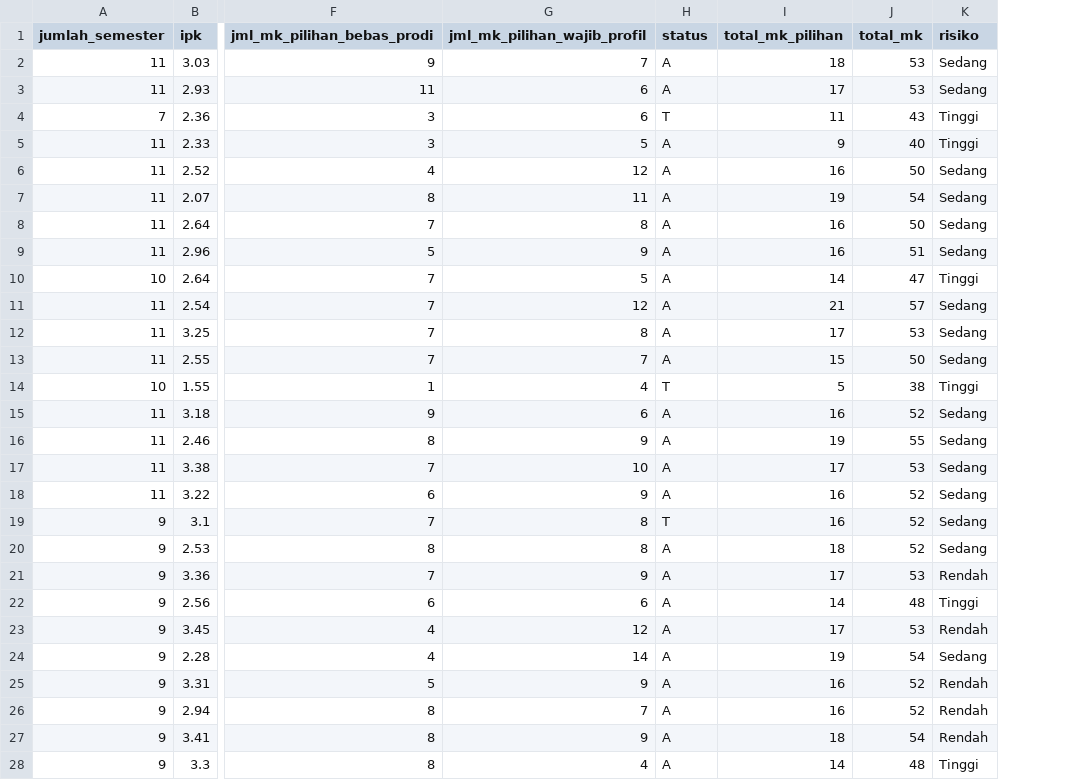
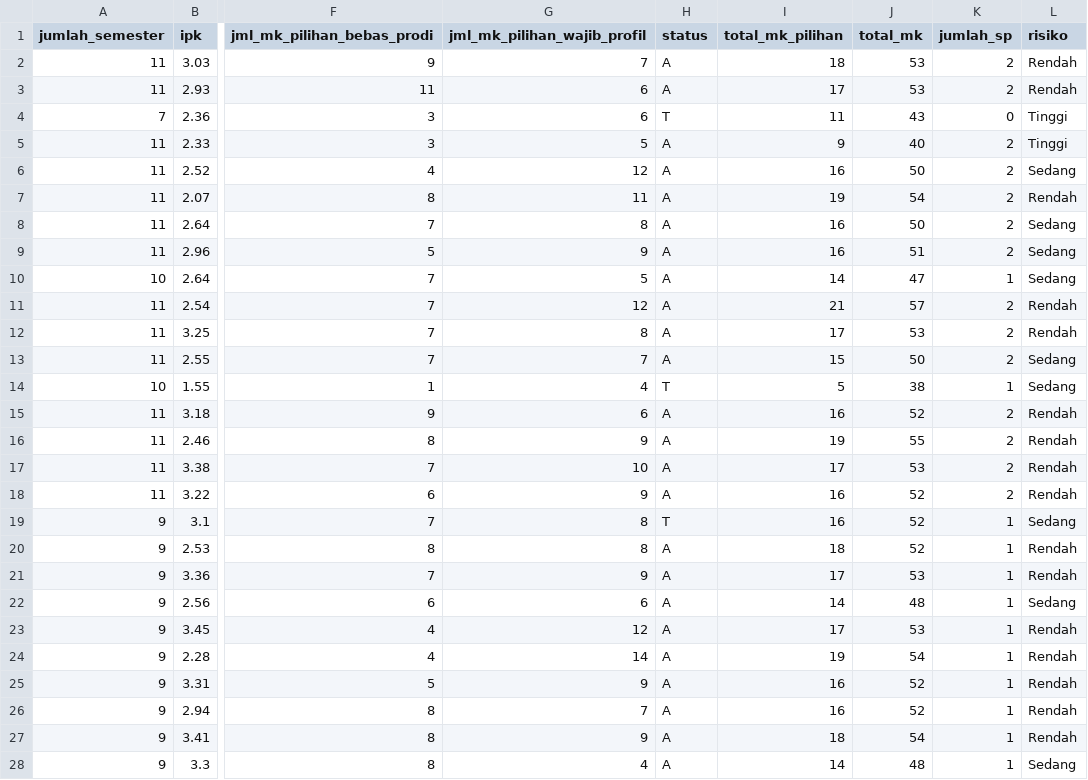
Before and after one commit to IvanRoberto83/KBS-Project, a CSV file: dataset/processed/data_mhs_2020_2021_processed.csv, drawn as a sheet; only a part is shown, gaps mark what is left out; addresses are those after the commit; the diff covers the shown part only; the diff names each change by its address in the sheet, - before the commit and + after, or states it on an @@ line.

```diff
--- a/dataset/processed/data_mhs_2020_2021_processed.csv
+++ b/dataset/processed/data_mhs_2020_2021_processed.csv
+column K (jumlah_sp), rows 2-28: 2 | 2 | 0 | 2 | 2 | 2 | 2 | 2 | 1 | 2 | 2 | 2 | 1 | 2 | 2 | 2 | 2 | 1 | 1 | 1 | 1 | 1 | 1 | 1 | 1 | 1 | 1
-L2:L3 (risiko): Sedang
+L2:L3 (risiko): Rendah
-L7 (risiko): Sedang
+L7 (risiko): Rendah
-L10 (risiko): Tinggi
+L10 (risiko): Sedang
-L11:L12 (risiko): Sedang
+L11:L12 (risiko): Rendah
-L14 (risiko): Tinggi
+L14 (risiko): Sedang
-L15:L18 (risiko): Sedang
+L15:L18 (risiko): Rendah
-L20 (risiko): Sedang
+L20 (risiko): Rendah
-L22 (risiko): Tinggi
+L22 (risiko): Sedang
-L24 (risiko): Sedang
+L24 (risiko): Rendah
-L28 (risiko): Tinggi
+L28 (risiko): Sedang
```
Also changed, not shown: 15 edited cells elsewhere in this file, 4 other files.
